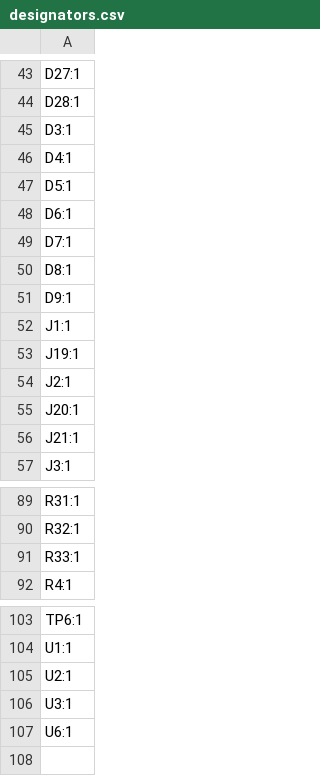
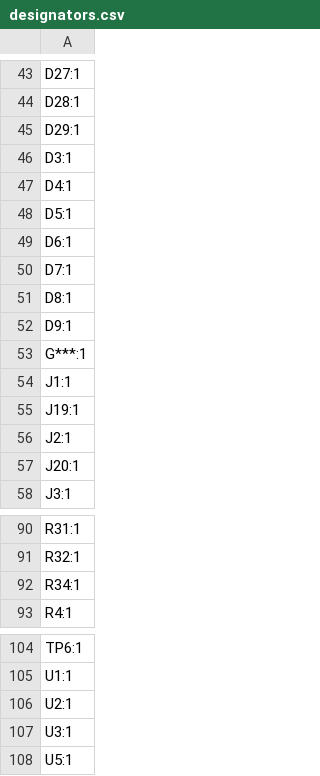
Before and after one commit to BRA1L0R/panda-pcb, a CSV file: production/designators.csv, drawn as a sheet; only a part is shown, gaps mark what is left out.

```diff
--- a/production/designators.csv
+++ b/production/designators.csv
@@ -44,2 +44,3 @@ D27:1
 D28:1
+D29:1
 D3:1
@@ -51,2 +52,3 @@ D8:1
 D9:1
+G***:1
 J1:1
@@ -55,3 +57,2 @@ J2:1
 J20:1
-J21:1
 J3:1
@@ -90,3 +91,3 @@ R31:1
 R32:1
-R33:1
+R34:1
 R4:1
@@ -106,2 +107,2 @@ U2:1
 U3:1
-U6:1
+U5:1
```
Also changed, not shown: production/bom.csv, production/positions.csv, 33 other files.
